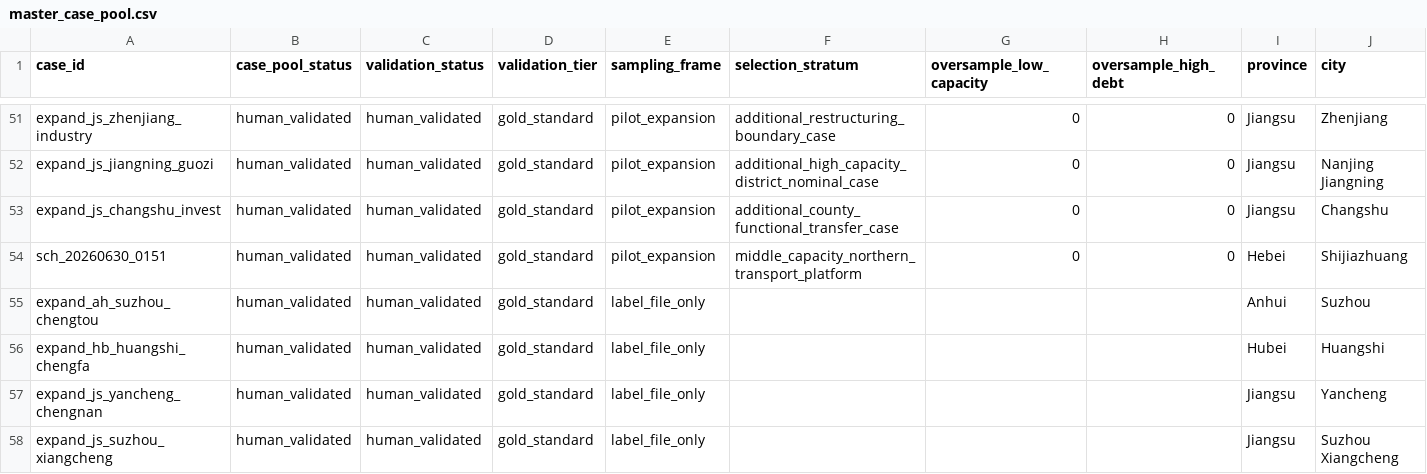
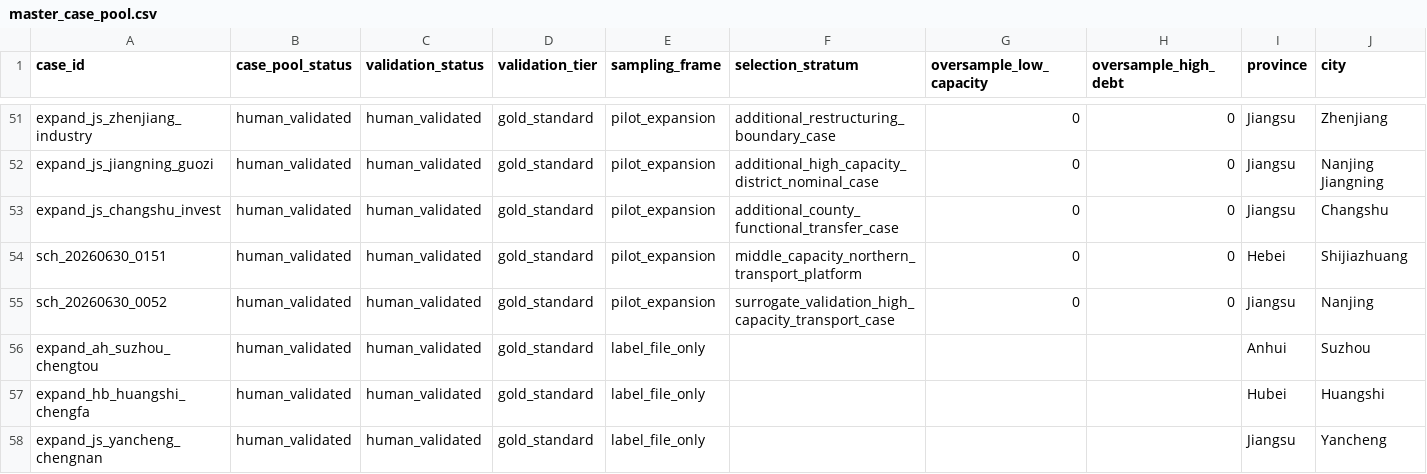
Before and after one commit to Shunyu1001/LGFV, a CSV file: data/analysis_inputs/master_case_pool.csv, drawn as a sheet; only a part is shown, gaps mark what is left out; the shorter side is filled out with more unchanged rows; rows hold the shown columns only; the diff names each change by its address in the sheet, - before the commit and + after, or states it on an @@ line.

Commit message:
Validate Nanjing transport platform case

```diff
--- a/data/analysis_inputs/master_case_pool.csv
+++ b/data/analysis_inputs/master_case_pool.csv
+row 55: sch_20260630_0052 | human_validated | human_validated | gold_standard | pilot_expansion | surrogate_validation_high_capacity_transport_case | 0 | 0 | Jiangsu | Nanjing
```
Also changed, not shown: data/analysis_inputs/candidate_city_historical_capacity.csv, data/analysis_inputs/pilot_case_historical_capacity.csv, 20 other files.
